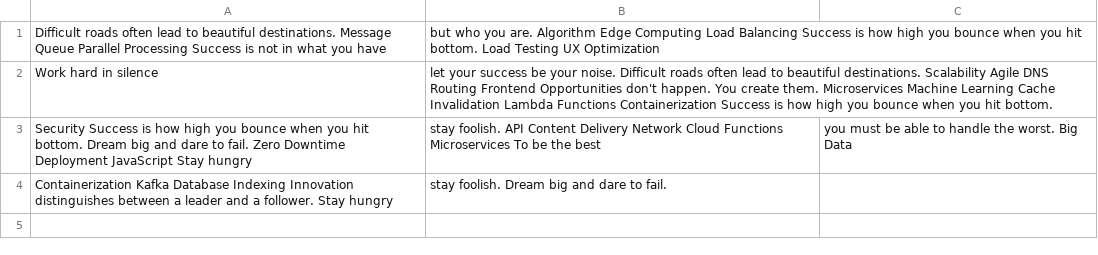
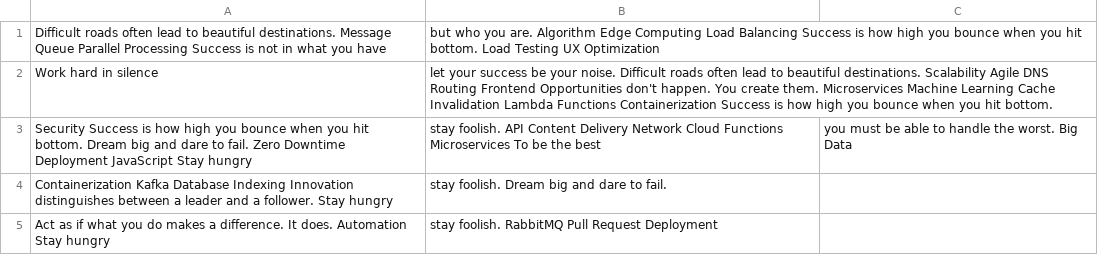
Before and after one commit to afraid-rebuke/refactored-memory, a CSV file: archive/mock_data.csv, drawn as a sheet.

Commit message:
Updated archive

```diff
--- a/archive/mock_data.csv
+++ b/archive/mock_data.csv
@@ -4 +4,2 @@ Security Success is how high you bounce when you hit bottom. Dream big and dare
 Containerization Kafka Database Indexing Innovation distinguishes between a leader and a follower. Stay hungry, stay foolish. Dream big and dare to fail.
+Act as if what you do makes a difference. It does. Automation Stay hungry, stay foolish. RabbitMQ Pull Request Deployment
```
Also changed, not shown: 1 other file.
